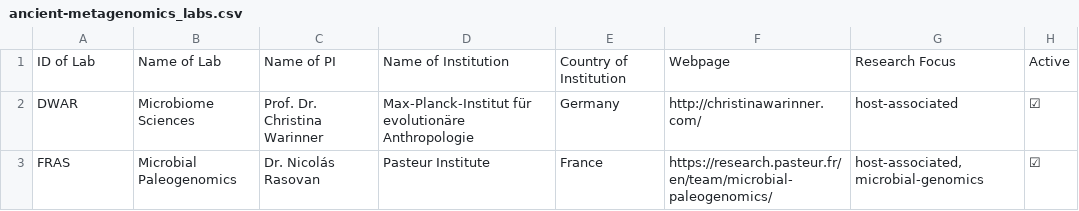
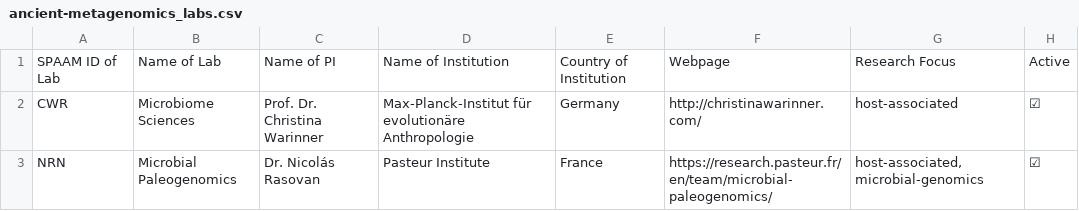
Before and after one commit to SPAAM-community/ancient-metagenomics-labs, a CSV file: data/ancient-metagenomics_labs.csv, drawn as a sheet.

Commit message:
Change ID structure

```diff
--- a/data/ancient-metagenomics_labs.csv
+++ b/data/ancient-metagenomics_labs.csv
@@ -1,3 +1,3 @@
-ID of Lab,Name of Lab,Name of PI,Name of Institution,Country of Institution,Webpage,Research Focus,Active
-DWAR,Microbiome Sciences,Prof. Dr. Christina Warinner,Max-Planck-Institut für evolutionäre Anthropologie,Germany,http://christinawarinner.com/,host-associated,☑
-FRAS,Microbial Paleogenomics,Dr. Nicolás Rasovan,Pasteur Institute,France,https://research.pasteur.fr/en/team/microbial-paleogenomics/,"host-associated,microbial-genomics",☑
+SPAAM ID of Lab,Name of Lab,Name of PI,Name of Institution,Country of Institution,Webpage,Research Focus,Active
+CWR,Microbiome Sciences,Prof. Dr. Christina Warinner,Max-Planck-Institut für evolutionäre Anthropologie,Germany,http://christinawarinner.com/,host-associated,☑
+NRN,Microbial Paleogenomics,Dr. Nicolás Rasovan,Pasteur Institute,France,https://research.pasteur.fr/en/team/microbial-paleogenomics/,"host-associated,microbial-genomics",☑
```
